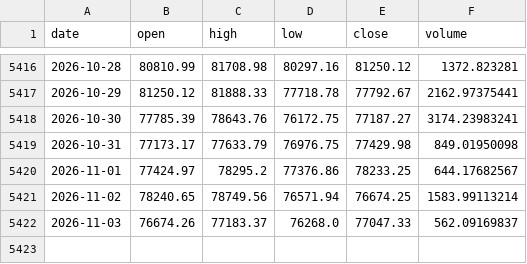
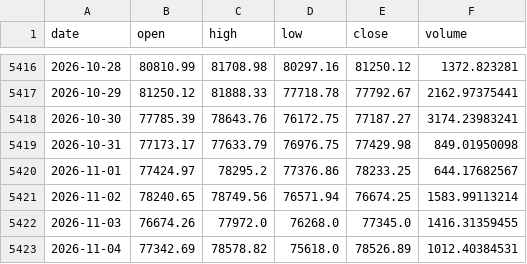
Before and after one commit to brguih/BTC-INDEX, a CSV file: data/cache/btc_price.csv, drawn as a sheet; only a part is shown, gaps mark what is left out.

```diff
--- a/data/cache/btc_price.csv
+++ b/data/cache/btc_price.csv
@@ -5421,2 +5421,3 @@ date,open,high,low,close,volume
 2026-11-02,78240.65,78749.56,76571.94,76674.25,1583.99113214
-2026-11-03,76674.26,77183.37,76268.0,77047.33,562.09169837
+2026-11-03,76674.26,77972.0,76268.0,77345.0,1416.31359455
+2026-11-04,77342.69,78578.82,75618.0,78526.89,1012.40384531
```
Also changed, not shown: data/cache/fear_greed.csv, data/cache/mvrv.csv.
